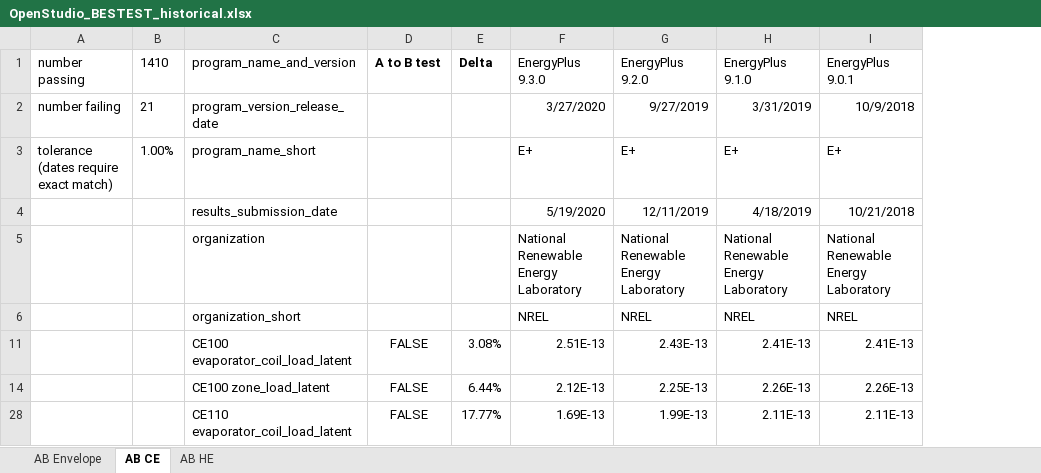
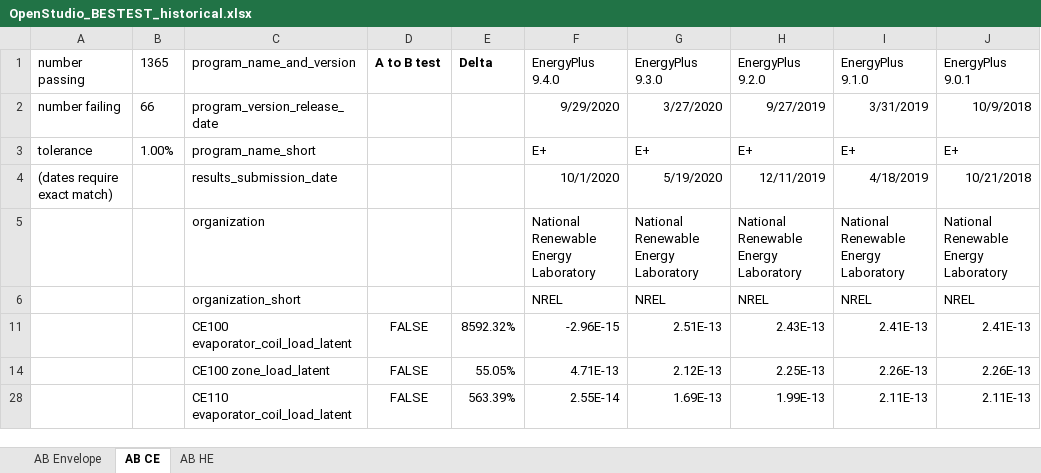
Before and after one commit to NREL/BESTEST-GSR, an Excel workbook: results/historical/OpenStudio_BESTEST_historical.xlsx, sheet AB CE, drawn as a sheet; only a part is shown; values as stored, in another font and other column widths than the file's, no borders; conditional formats not drawn; removed rows and columns are numbered as before the commit, all else as after; the diff covers the shown part only; the diff names each change by its address in the sheet, - before the commit and + after, or states it on an @@ line.

```diff
--- a/results/historical/OpenStudio_BESTEST_historical.xlsx (sheet AB CE)
+++ b/results/historical/OpenStudio_BESTEST_historical.xlsx (sheet AB CE)
-column E, rows 1-28: Delta |  |  |  |  |  | 3.08% | 6.44% | 17.77%
+column E, rows 1-28: Delta |  |  |  |  |  | 8592.32% | 55.05% | 563.39%
+column F, rows 1-28: EnergyPlus 9.4.0 | 9/29/2020 | E+ | 10/1/2020 | National Renewable Energy Laboratory | NREL | -2.96E-15 | 4.71E-13 | 2.55E-14
-B1: 1410
+B1: 1365
-B2: 21
+B2: 66
-A3: tolerance (dates require exact match)
+A3: tolerance
-A4: (empty)
+A4: (dates require exact match)
```
Also changed, not shown: 47 added rows and 2 removed rows elsewhere in this sheet, sheet AB HE, sheet AB Envelope, hidden cells.
